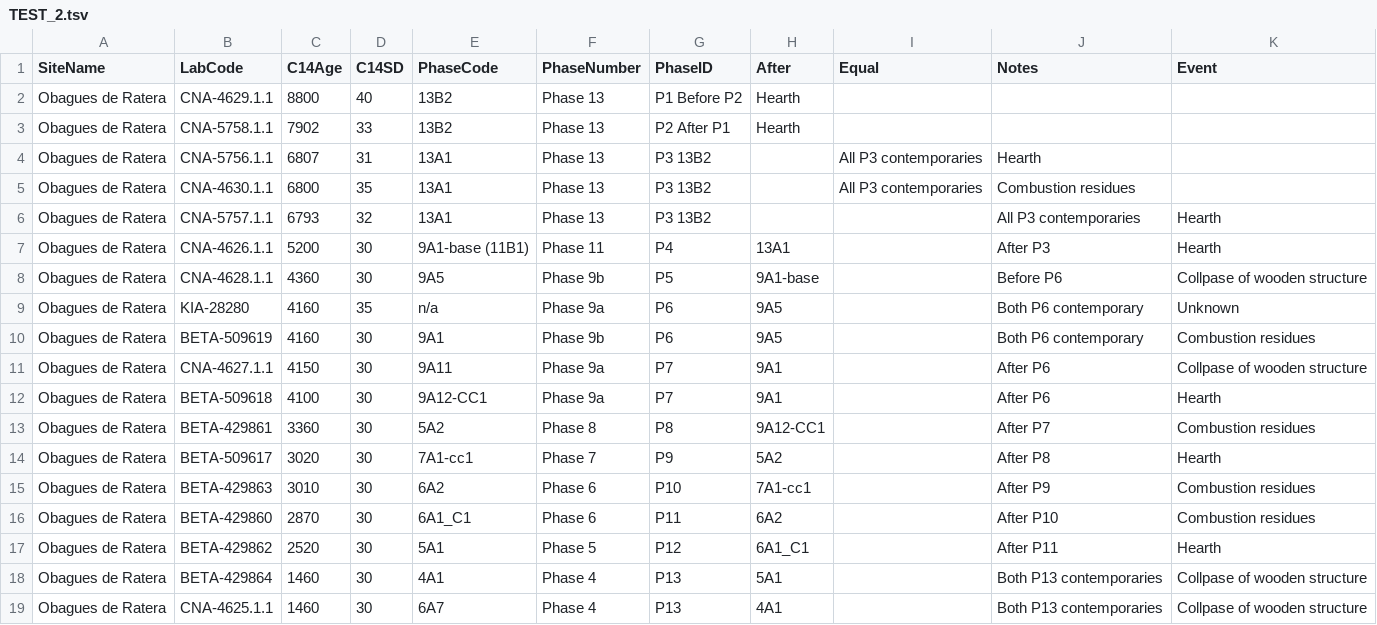
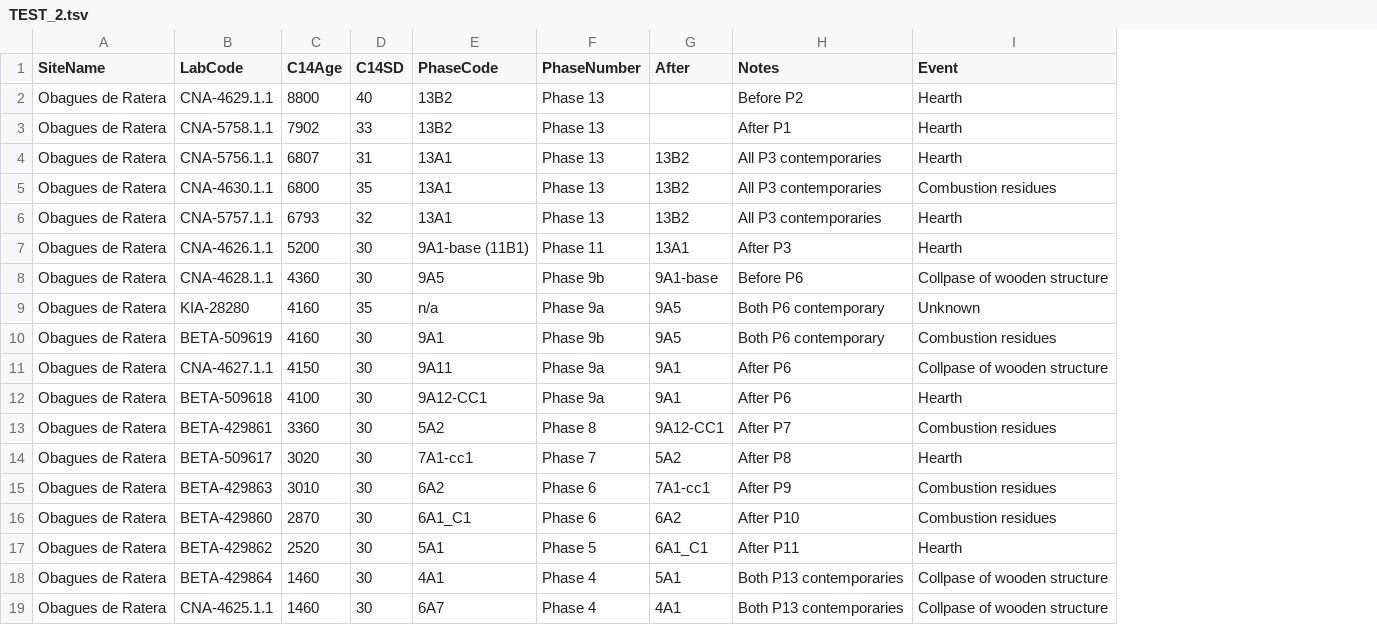
Before and after one commit to historical-time/data-samples, a TSV file: neonet/TEST_2.tsv, drawn as a sheet; removed rows and columns are numbered as before the commit, all else as after; the diff names each change by its address in the sheet, - before the commit and + after, or states it on an @@ line.

Commit message:
Update TEST_2.tsv

```diff
--- a/neonet/TEST_2.tsv
+++ b/neonet/TEST_2.tsv
-column G (PhaseID), rows 2-19: P1 Before P2 | P2 After P1 | P3 13B2 | P3 13B2 | P3 13B2 | P4 | P5 | P6 | P6 | P7 | P7 | P8 | P9 | P10 | P11 | P12 | P13 | P13
-column I (Equal), rows 4-5: All P3 contemporaries | All P3 contemporaries
-G2:G3 (After): Hearth
+G2:G3 (After): (empty)
-H2 (Notes): (empty)
+H2 (Notes): Before P2
-I2:I4 (Event): (empty)
+I2:I4 (Event): Hearth
-H3 (Notes): (empty)
+H3 (Notes): After P1
-G4:G6 (After): (empty)
+G4:G6 (After): 13B2
-H4 (Notes): Hearth
+H4 (Notes): All P3 contemporaries
-H5 (Notes): Combustion residues
+H5 (Notes): All P3 contemporaries
-I5 (Event): (empty)
+I5 (Event): Combustion residues
```
